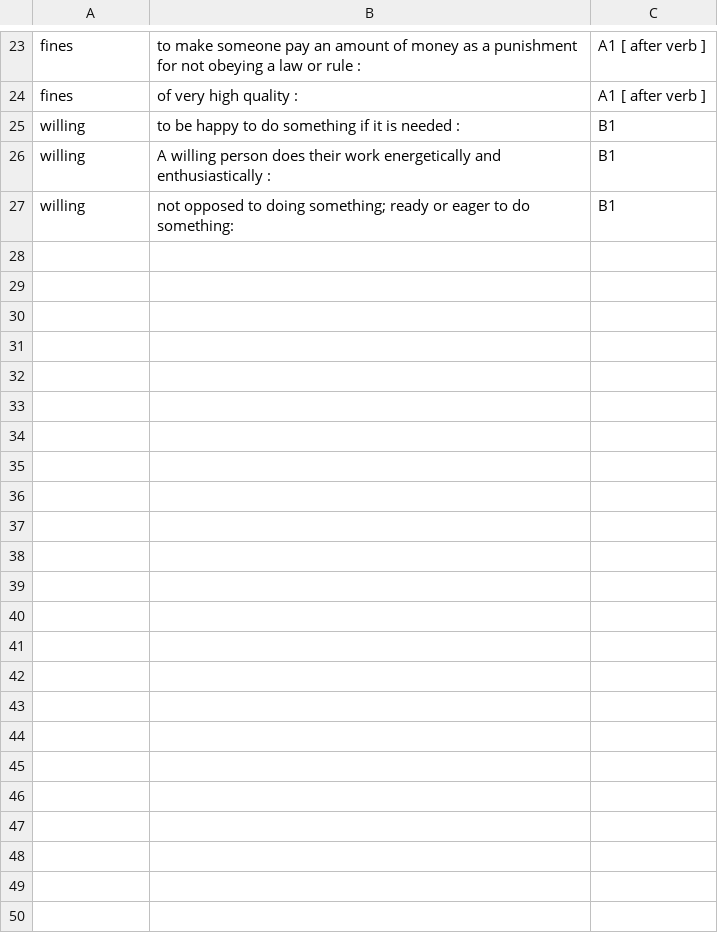
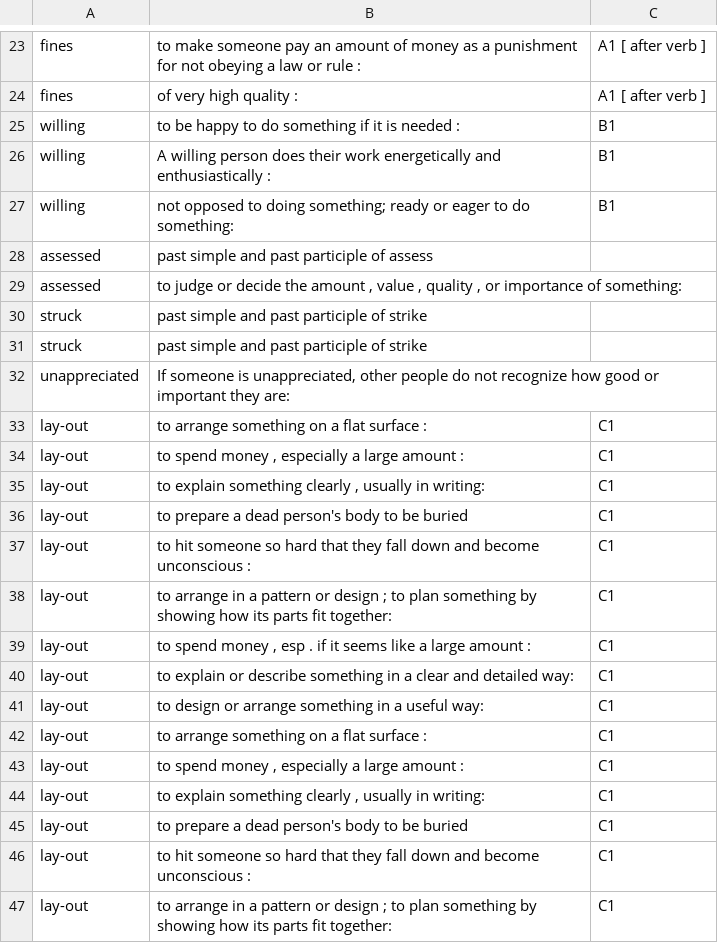
Before and after one commit to davialvesguerra/ielts, a CSV file: dados/significados.csv, drawn as a sheet; only a part is shown, gaps mark what is left out; the diff covers the shown part only; the diff names each change by its address in the sheet, - before the commit and + after, or states it on an @@ line.

```diff
--- a/dados/significados.csv
+++ b/dados/significados.csv
+row 28: assessed | past simple and past participle of assess
+row 29: assessed | to judge or decide the amount , value , quality , or importance of something:
+row 30: struck | past simple and past participle of strike
+row 31: struck | past simple and past participle of strike
+row 32: unappreciated | If someone is unappreciated, other people do not recognize how good or important they are:
+row 33: lay-out | to arrange something on a flat surface : | C1
+row 34: lay-out | to spend money , especially a large amount : | C1
+row 35: lay-out | to explain something clearly , usually in writing: | C1
+row 36: lay-out | to prepare a dead person's body to be buried | C1
+row 37: lay-out | to hit someone so hard that they fall down and become unconscious : | C1
+row 38: lay-out | to arrange in a pattern or design ; to plan something by showing how its parts fit together: | C1
+row 39: lay-out | to spend money , esp . if it seems like a large amount : | C1
+row 40: lay-out | to explain or describe something in a clear and detailed way: | C1
+row 41: lay-out | to design or arrange something in a useful way: | C1
+row 42: lay-out | to arrange something on a flat surface : | C1
+row 43: lay-out | to spend money , especially a large amount : | C1
+row 44: lay-out | to explain something clearly , usually in writing: | C1
+row 45: lay-out | to prepare a dead person's body to be buried | C1
+row 46: lay-out | to hit someone so hard that they fall down and become unconscious : | C1
+row 47: lay-out | to arrange in a pattern or design ; to plan something by showing how its parts fit together: | C1
```
Also changed, not shown: 19 added rows elsewhere in this file, 4 other files.
